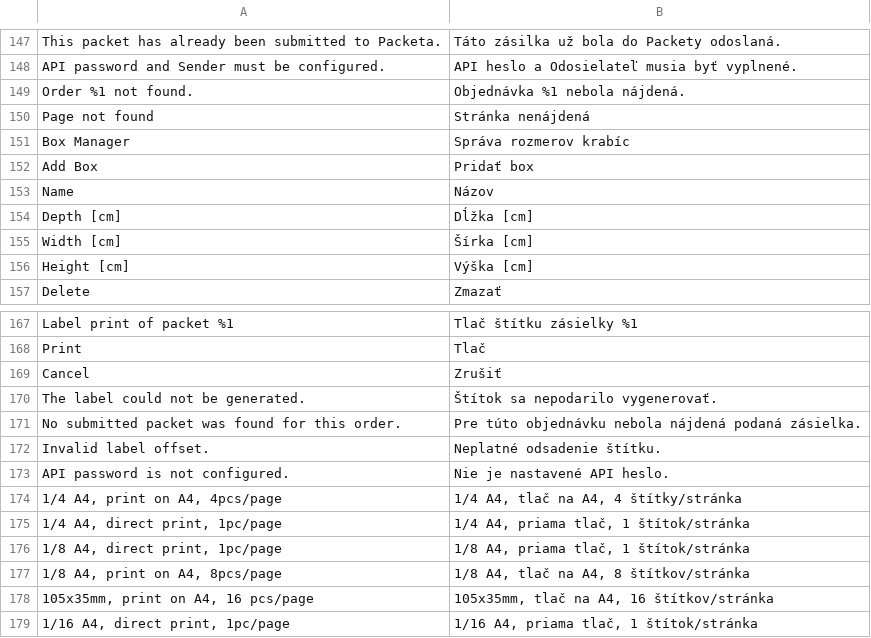
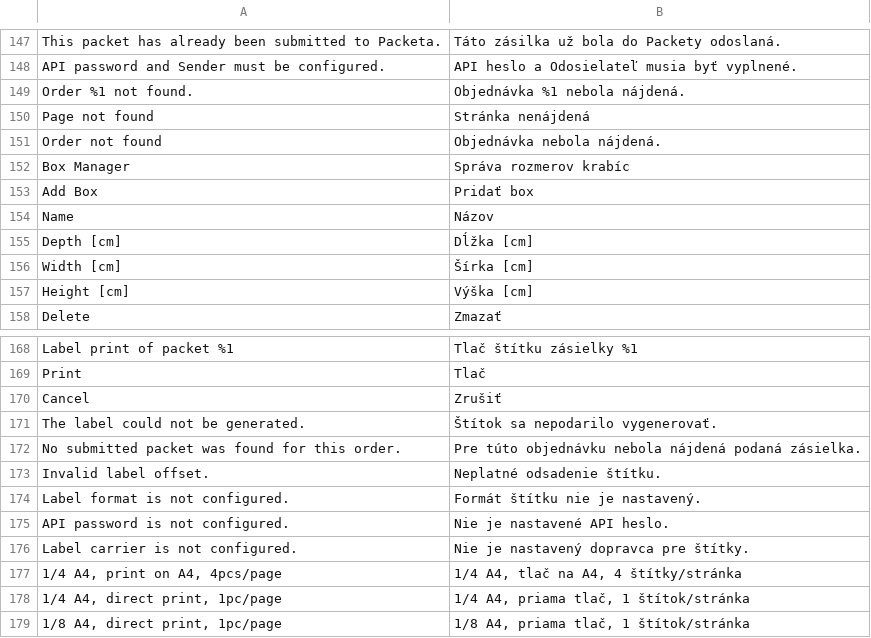
Before and after one commit to Zasilkovna/magento2, a CSV file: Packetery/Checkout/i18n/sk_SK.csv, drawn as a sheet; only a part is shown, gaps mark what is left out; the shorter side is filled out with more unchanged rows; the diff names each change by its address in the sheet, - before the commit and + after, or states it on an @@ line.

Commit message:
PES-2139: fix label print error phrasing
make error messages match real causes (order missing, label carrier missing) and keep translations consistent so admin users without packetery context see clearer wording.

```diff
--- a/Packetery/Checkout/i18n/sk_SK.csv
+++ b/Packetery/Checkout/i18n/sk_SK.csv
+row 151: Order not found | Objednávka nebola nájdená.
+row 174: Label format is not configured. | Formát štítku nie je nastavený.
+row 176: Label carrier is not configured. | Nie je nastavený dopravca pre štítky.
```
Also changed, not shown: Packetery/Checkout/i18n/cs_CZ.csv, Packetery/Checkout/i18n/en_GB.csv, 3 other files.
